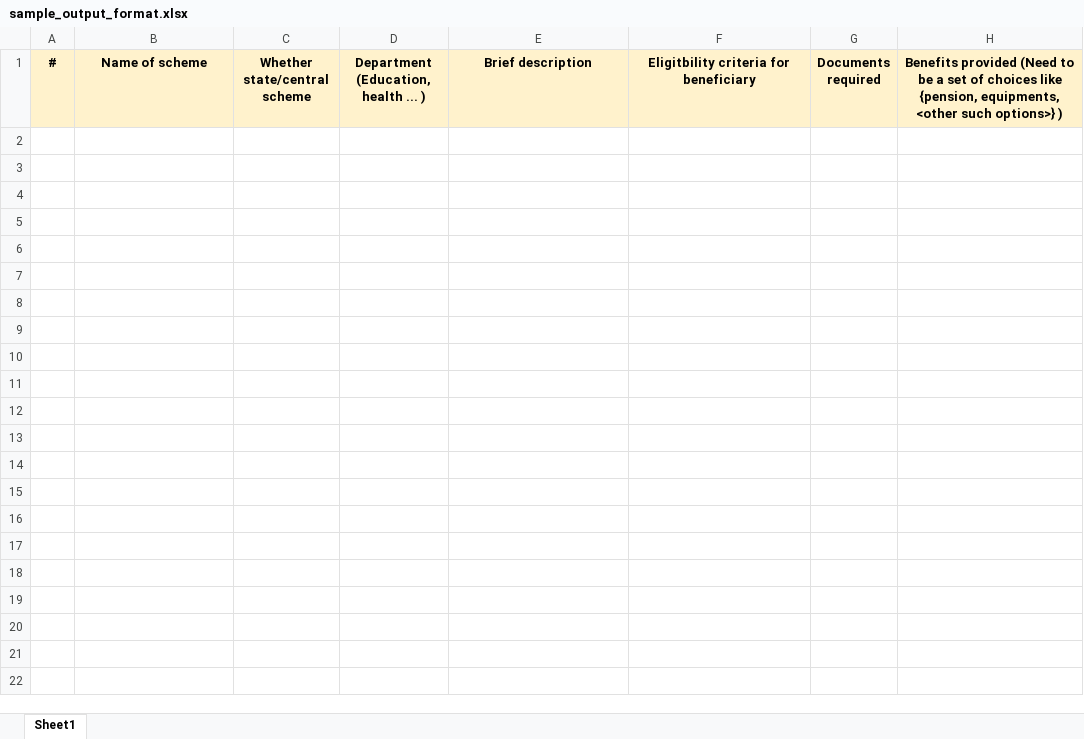
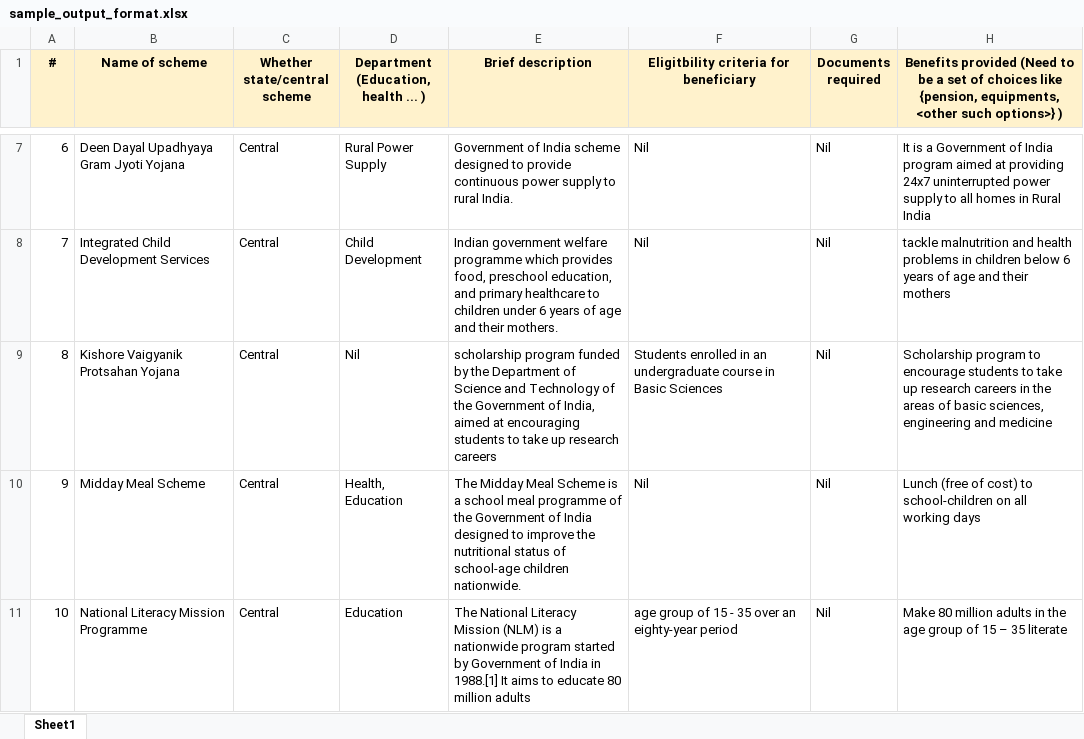
Before and after one commit to seva-setu/scrape, an Excel workbook: sample_output_format.xlsx, sheet Sheet1, drawn as a sheet; only a part is shown, gaps mark what is left out; values as stored, in another font and other column widths than the file's, no borders; the diff covers the shown part only; the diff names each change by its address in the sheet, - before the commit and + after, or states it on an @@ line.

```diff
--- a/sample_output_format.xlsx (sheet Sheet1)
+++ b/sample_output_format.xlsx (sheet Sheet1)
+row 7: 6 | Deen Dayal Upadhyaya Gram Jyoti Yojana | Central | Rural Power Supply | Government of India scheme designed to provide continuous power supply to rural India. | Nil | Nil | It is a Government of India program aimed at providing 24x7 uninterrupted power supply to all homes in Rural India
+row 8: 7 | Integrated Child Development Services | Central | Child Development | Indian government welfare programme which provides food, preschool education, and primary healthcare to children under 6 years of age and their mothers. | Nil | Nil | tackle malnutrition and health problems in children below 6 years of age and their mothers
+row 9: 8 | Kishore Vaigyanik Protsahan Yojana | Central | Nil | scholarship program funded by the Department of Science and Technology of the Government of India, aimed at encouraging students to take up research careers | Students enrolled in an undergraduate course in Basic Sciences | Nil | Scholarship program to encourage students to take up research careers in the areas of basic sciences, engineering and medicine
+row 10: 9 | Midday Meal Scheme | Central | Health, Education | The Midday Meal Scheme is a school meal programme of the Government of India designed to improve the nutritional status of school-age children nationwide. | Nil | Nil | Lunch (free of cost) to school-children on all working days
+row 11: 10 | National Literacy Mission Programme | Central | Education | The National Literacy Mission (NLM) is a nationwide program started by Government of India in 1988.[1] It aims to educate 80 million adults | age group of 15 - 35 over an eighty-year period | Nil | Make 80 million adults in the age group of 15 – 35 literate
```
Also changed, not shown: 5 added rows elsewhere in this sheet, 3 other files.
